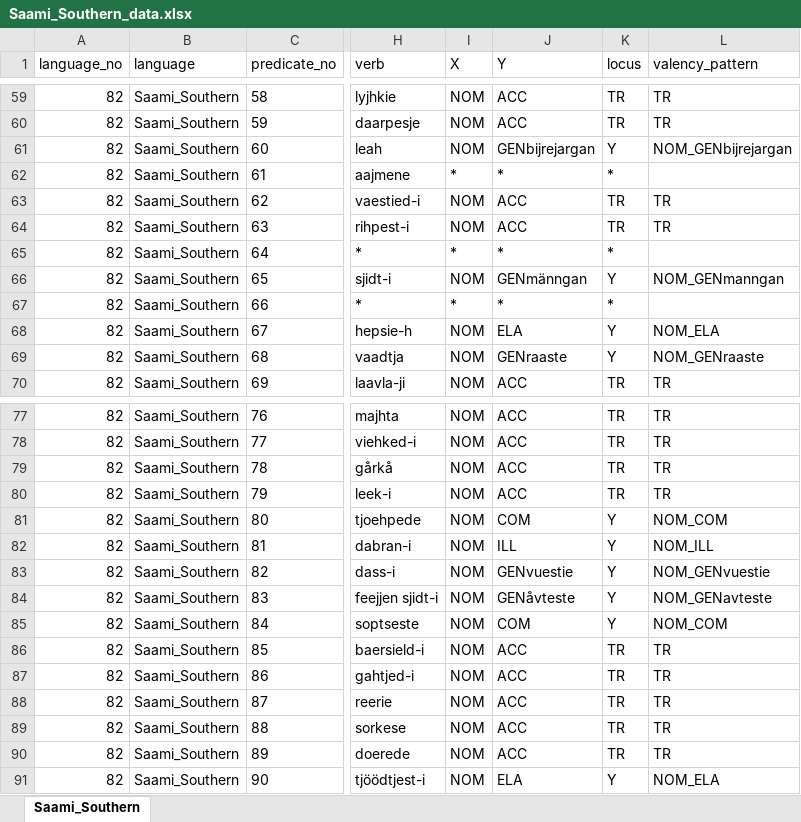
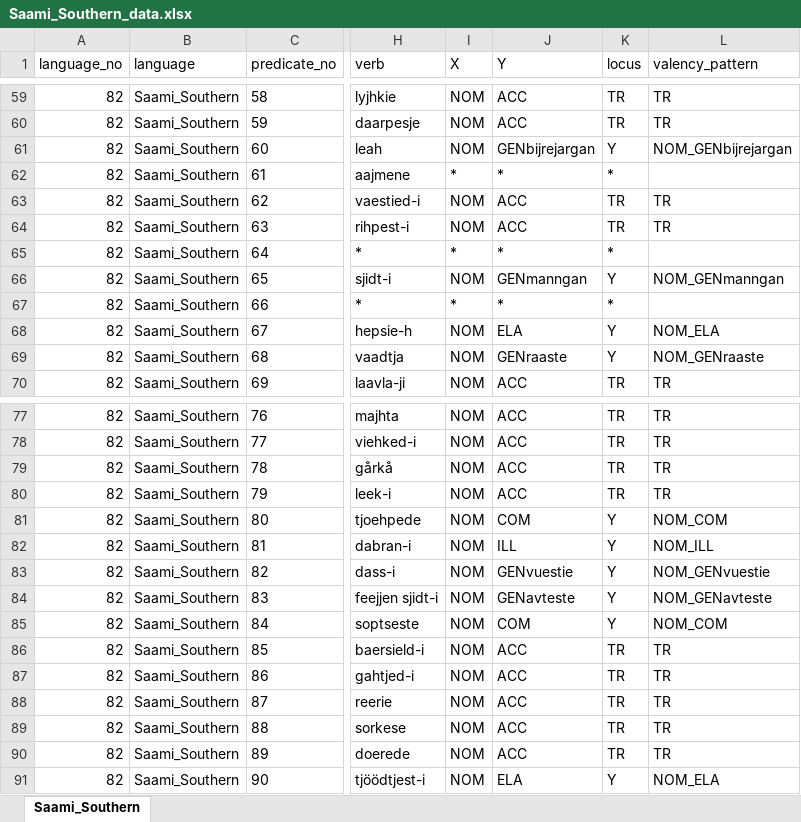
Before and after one commit to macleginn/bivaltyp, an Excel workbook: sources/Saami_Southern_data.xlsx, sheet Saami_Southern, drawn as a sheet; only a part is shown, gaps mark what is left out; values as stored, in another font and other column widths than the file's, no borders; the diff names each change by its address in the sheet, - before the commit and + after, or states it on an @@ line.

```diff
--- a/sources/Saami_Southern_data.xlsx (sheet Saami_Southern)
+++ b/sources/Saami_Southern_data.xlsx (sheet Saami_Southern)
-J66 (Y): GENmänngan
+J66 (Y): GENmanngan
-J84 (Y): GENåvteste
+J84 (Y): GENavteste
```
Also changed, not shown: sources/Bagvalal_data.xlsx, sources/Finnish_Ingrian_data.xlsx, 7 other files.
